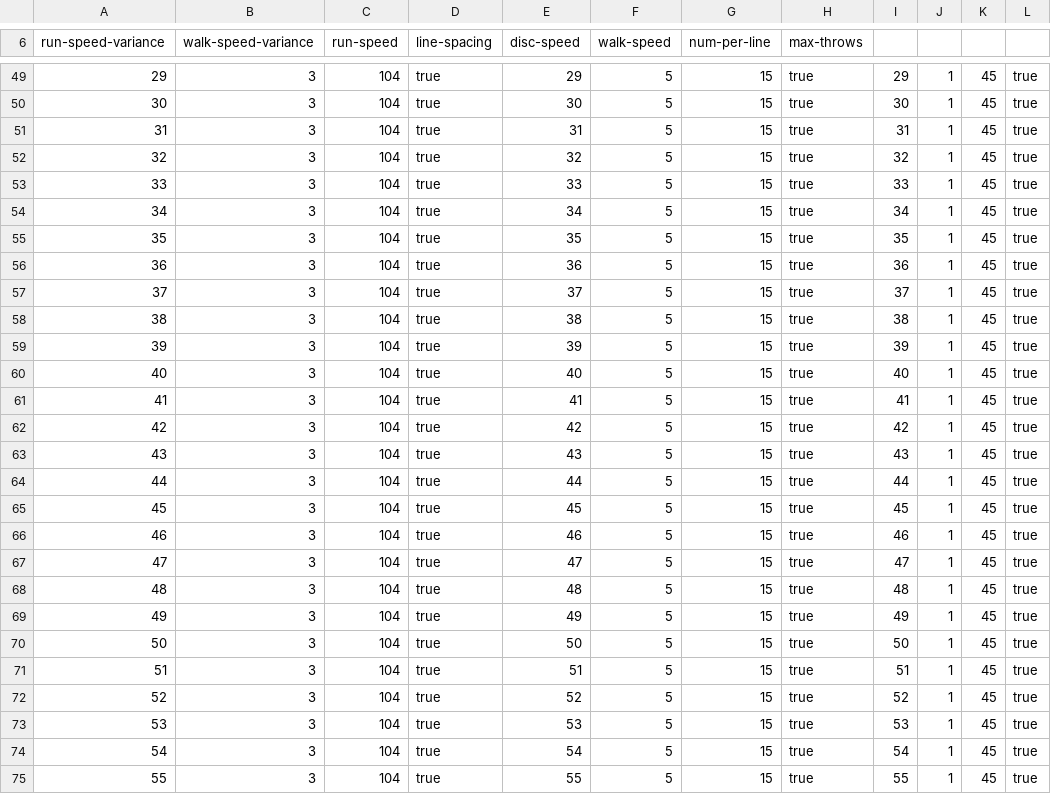
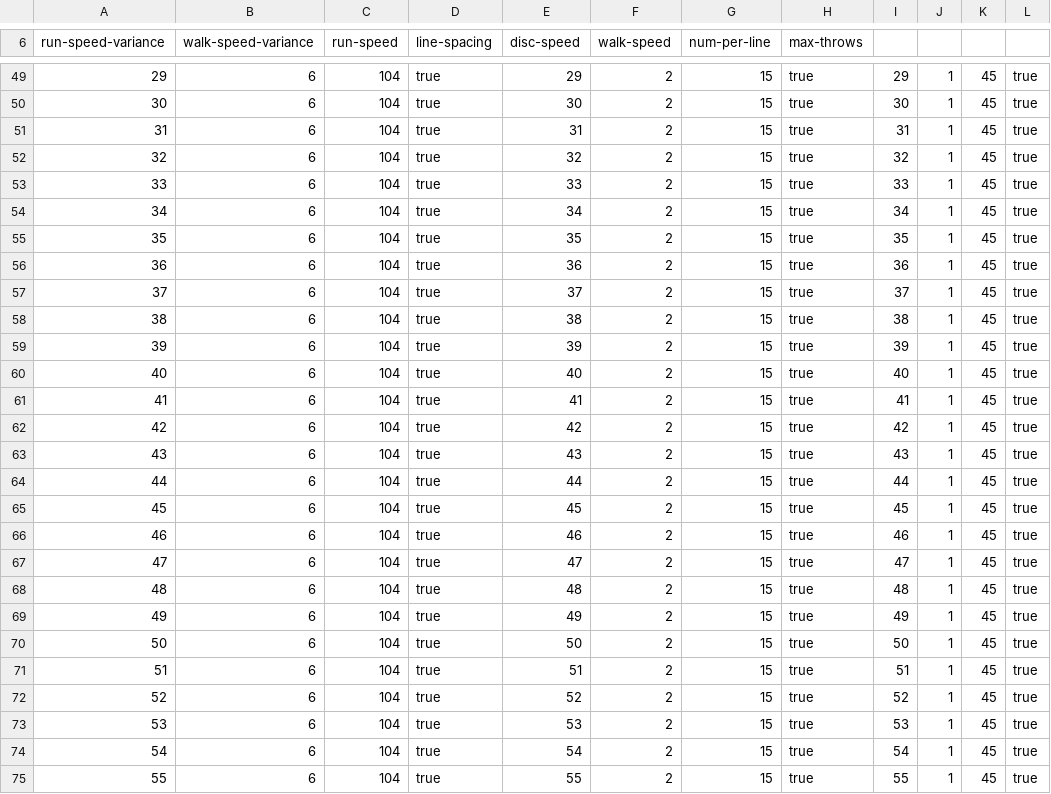
Before and after one commit to jpcbkny/thesis, a CSV file: Player-Distribution.csv, drawn as a sheet; only a part is shown, gaps mark what is left out; the diff covers the shown part only.

```diff
--- a/Player-Distribution.csv
+++ b/Player-Distribution.csv
@@ -49,27 +49,27 @@
-"29","3","104","true","29","5","15","true","29","1","45","true"
-"30","3","104","true","30","5","15","true","30","1","45","true"
-"31","3","104","true","31","5","15","true","31","1","45","true"
-"32","3","104","true","32","5","15","true","32","1","45","true"
-"33","3","104","true","33","5","15","true","33","1","45","true"
-"34","3","104","true","34","5","15","true","34","1","45","true"
-"35","3","104","true","35","5","15","true","35","1","45","true"
-"36","3","104","true","36","5","15","true","36","1","45","true"
-"37","3","104","true","37","5","15","true","37","1","45","true"
-"38","3","104","true","38","5","15","true","38","1","45","true"
-"39","3","104","true","39","5","15","true","39","1","45","true"
-"40","3","104","true","40","5","15","true","40","1","45","true"
-"41","3","104","true","41","5","15","true","41","1","45","true"
-"42","3","104","true","42","5","15","true","42","1","45","true"
-"43","3","104","true","43","5","15","true","43","1","45","true"
-"44","3","104","true","44","5","15","true","44","1","45","true"
-"45","3","104","true","45","5","15","true","45","1","45","true"
-"46","3","104","true","46","5","15","true","46","1","45","true"
-"47","3","104","true","47","5","15","true","47","1","45","true"
-"48","3","104","true","48","5","15","true","48","1","45","true"
-"49","3","104","true","49","5","15","true","49","1","45","true"
-"50","3","104","true","50","5","15","true","50","1","45","true"
-"51","3","104","true","51","5","15","true","51","1","45","true"
-"52","3","104","true","52","5","15","true","52","1","45","true"
-"53","3","104","true","53","5","15","true","53","1","45","true"
-"54","3","104","true","54","5","15","true","54","1","45","true"
-"55","3","104","true","55","5","15","true","55","1","45","true"
+"29","6","104","true","29","2","15","true","29","1","45","true"
+"30","6","104","true","30","2","15","true","30","1","45","true"
+"31","6","104","true","31","2","15","true","31","1","45","true"
+"32","6","104","true","32","2","15","true","32","1","45","true"
+"33","6","104","true","33","2","15","true","33","1","45","true"
+"34","6","104","true","34","2","15","true","34","1","45","true"
+"35","6","104","true","35","2","15","true","35","1","45","true"
+"36","6","104","true","36","2","15","true","36","1","45","true"
+"37","6","104","true","37","2","15","true","37","1","45","true"
+"38","6","104","true","38","2","15","true","38","1","45","true"
+"39","6","104","true","39","2","15","true","39","1","45","true"
+"40","6","104","true","40","2","15","true","40","1","45","true"
+"41","6","104","true","41","2","15","true","41","1","45","true"
+"42","6","104","true","42","2","15","true","42","1","45","true"
+"43","6","104","true","43","2","15","true","43","1","45","true"
+"44","6","104","true","44","2","15","true","44","1","45","true"
+"45","6","104","true","45","2","15","true","45","1","45","true"
+"46","6","104","true","46","2","15","true","46","1","45","true"
+"47","6","104","true","47","2","15","true","47","1","45","true"
+"48","6","104","true","48","2","15","true","48","1","45","true"
+"49","6","104","true","49","2","15","true","49","1","45","true"
+"50","6","104","true","50","2","15","true","50","1","45","true"
+"51","6","104","true","51","2","15","true","51","1","45","true"
+"52","6","104","true","52","2","15","true","52","1","45","true"
+"53","6","104","true","53","2","15","true","53","1","45","true"
+"54","6","104","true","54","2","15","true","54","1","45","true"
+"55","6","104","true","55","2","15","true","55","1","45","true"
```
Also changed, not shown: 66 edited cells elsewhere in this file, 1 other file.
